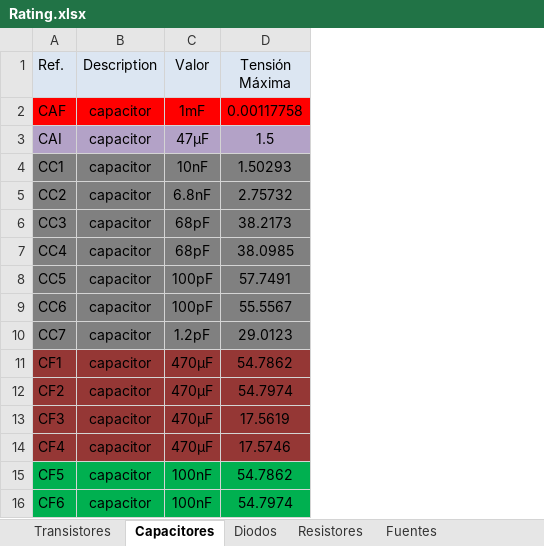
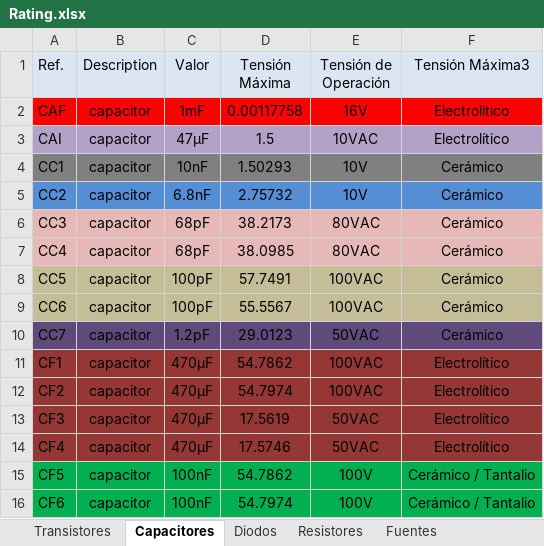
Before and after one commit to MIDORIINU/Circuitos-2, an Excel workbook: TP_Final/TEXTO/Rating.xlsx, sheet Capacitores, drawn as a sheet; only a part is shown; values as stored, in another font and other column widths than the file's, no borders; table styles not drawn; the diff names each change by its address in the sheet, - before the commit and + after, or states it on an @@ line.

```diff
--- a/TP_Final/TEXTO/Rating.xlsx (sheet Capacitores)
+++ b/TP_Final/TEXTO/Rating.xlsx (sheet Capacitores)
+column E (Tensión de Operación), rows 2-16: 16V | 10VAC | 10V | 10V | 80VAC | 80VAC | 100VAC | 100VAC | 50VAC | 100VAC | 100VAC | 50VAC | 50VAC | 100V | 100V
+column F (Tensión Máxima3), rows 2-16: Electrolítico | Electrolítico | Cerámico | Cerámico | Cerámico | Cerámico | Cerámico | Cerámico | Cerámico | Electrolítico | Electrolítico | Electrolítico | Electrolítico | Cerámico / Tantalio | Cerámico / Tantalio
-A5:D5 fill: #808080
+A5:D5 fill: #558ED5
-A6:D7 fill: #808080
+A6:D7 fill: #E6B9B8
-A8:D9 fill: #808080
+A8:D9 fill: #C4BD97
-A10:D10 fill: #808080
+A10:D10 fill: #604A7B
```
Also changed, not shown: sheet Diodos, sheet Transistores, sheet Resistores, 6 other files.
